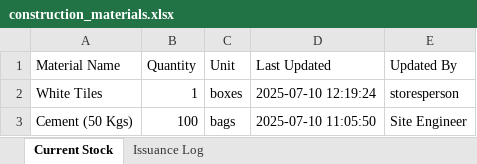
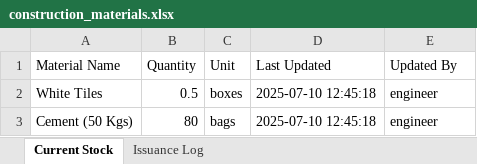
Before and after one commit to Saajid-Nawaz/inventory-tracking-app, an Excel workbook: data/construction_materials.xlsx, sheet Current Stock, drawn as a sheet; values as stored, in another font and other column widths than the file's, no borders; the diff names each change by its address in the sheet, - before the commit and + after, or states it on an @@ line.

```diff
--- a/data/construction_materials.xlsx (sheet Current Stock)
+++ b/data/construction_materials.xlsx (sheet Current Stock)
-B2 (Quantity): 1
+B2 (Quantity): 0.5
-D2 (Last Updated): 2025-07-10 12:19:24
+D2 (Last Updated): 2025-07-10 12:45:18
-E2 (Updated By): storesperson
+E2 (Updated By): engineer
-B3 (Quantity): 100
+B3 (Quantity): 80
-D3 (Last Updated): 2025-07-10 11:05:50
+D3 (Last Updated): 2025-07-10 12:45:18
-E3 (Updated By): Site Engineer
+E3 (Updated By): engineer
```
Also changed, not shown: sheet Issuance Log, 1 other file.
